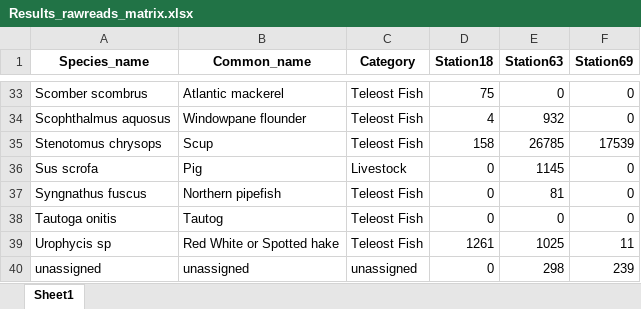
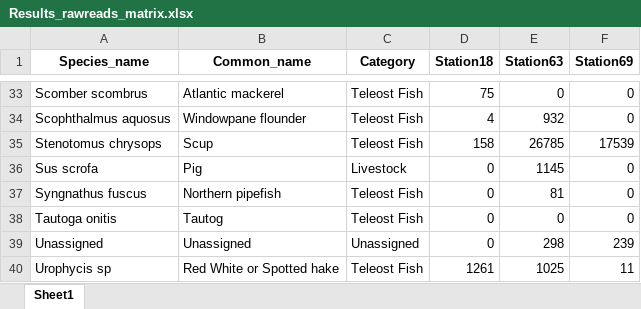
Before and after one commit to GMGI-Fisheries/resources, an Excel workbook: docs/eDNA/example_output/Results_rawreads_matrix.xlsx, sheet Sheet1, drawn as a sheet; only a part is shown, gaps mark what is left out; values as stored, in another font and other column widths than the file's, no borders; removed rows and columns are numbered as before the commit, all else as after; the diff names each change by its address in the sheet, - before the commit and + after, or states it on an @@ line.

```diff
--- a/docs/eDNA/example_output/Results_rawreads_matrix.xlsx (sheet Sheet1)
+++ b/docs/eDNA/example_output/Results_rawreads_matrix.xlsx (sheet Sheet1)
+row 39: Unassigned | Unassigned | Unassigned | 0 | 298 | 239
-row 40: unassigned | unassigned | unassigned | 0 | 298 | 239
```
Also changed, not shown: docs/eDNA/example_output/ASV_breakdown.xlsx, docs/eDNA/example_output/ASV_reads_filtered_out.xlsx, 10 other files.
